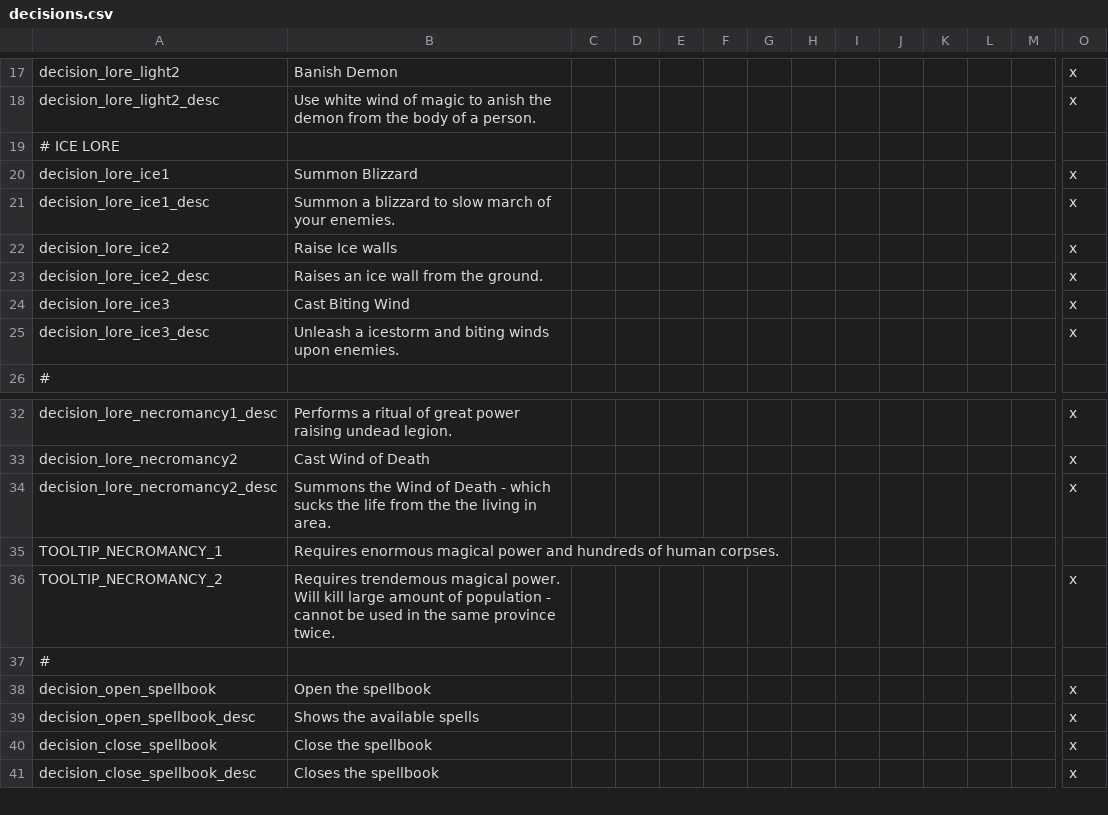
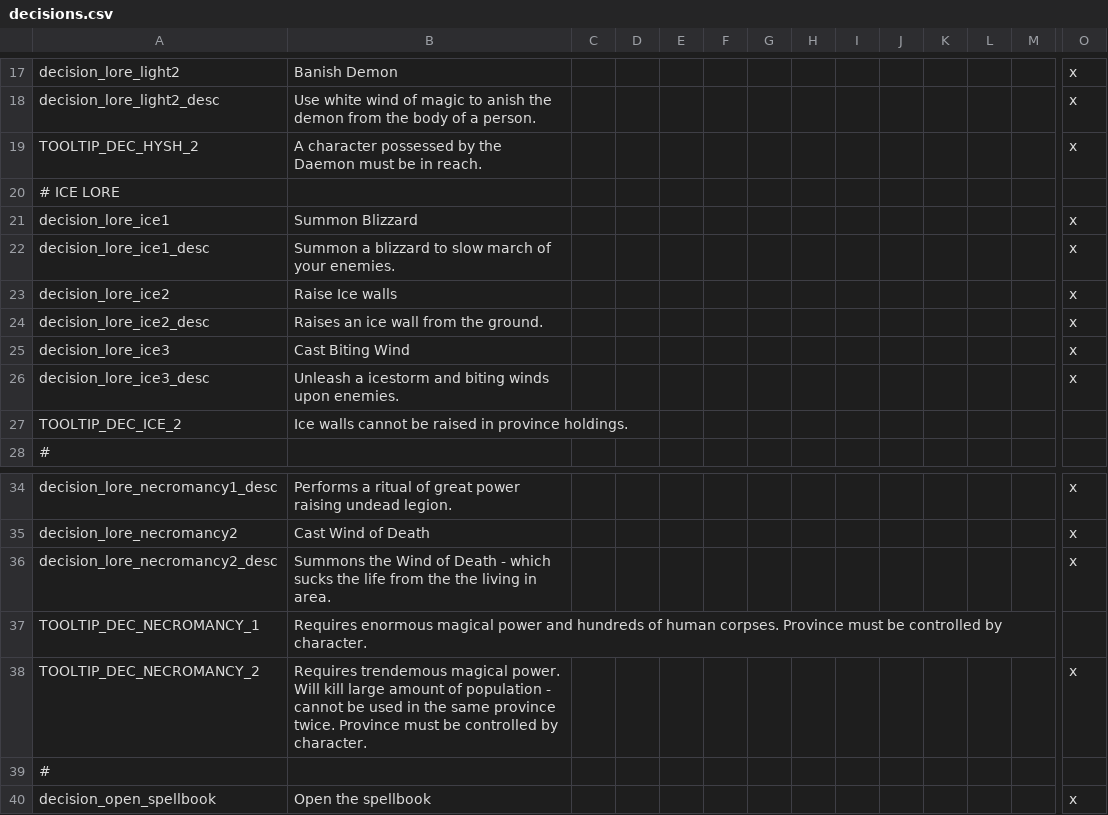
Before and after one commit to Arsakes/geheimnisnacht, a CSV file: localisation/decisions.csv, drawn as a sheet; only a part is shown, gaps mark what is left out; the shorter side is filled out with more unchanged rows; addresses are those after the commit; rows hold the shown columns only; the diff names each change by its address in the sheet, - before the commit and + after, or states it on an @@ line.

```diff
--- a/localisation/decisions.csv
+++ b/localisation/decisions.csv
+row 19: TOOLTIP_DEC_HYSH_2 | A character possessed by the Daemon must be in reach. |  |  |  |  |  |  |  |  |  |  |  | x
+row 27: TOOLTIP_DEC_ICE_2 | Ice walls cannot be raised in province holdings.
-A37: TOOLTIP_NECROMANCY_1
+A37: TOOLTIP_DEC_NECROMANCY_1
-B37: …human corpses.
+B37: …human corpses. Province must be controlled by character.
-A38: TOOLTIP_NECROMANCY_2
+A38: TOOLTIP_DEC_NECROMANCY_2
-B38: …province twice.
+B38: …province twice. Province must be controlled by character.
```
Also changed, not shown: localisation/common.csv, localisation/events.csv, 29 other files.
